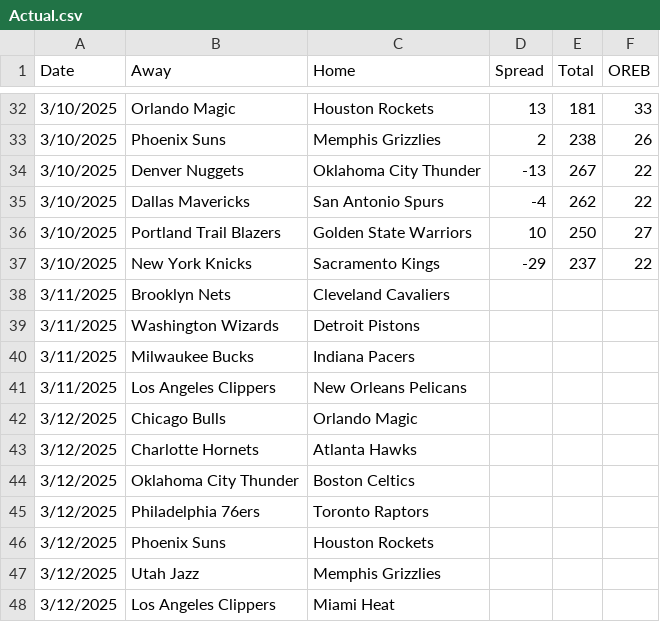
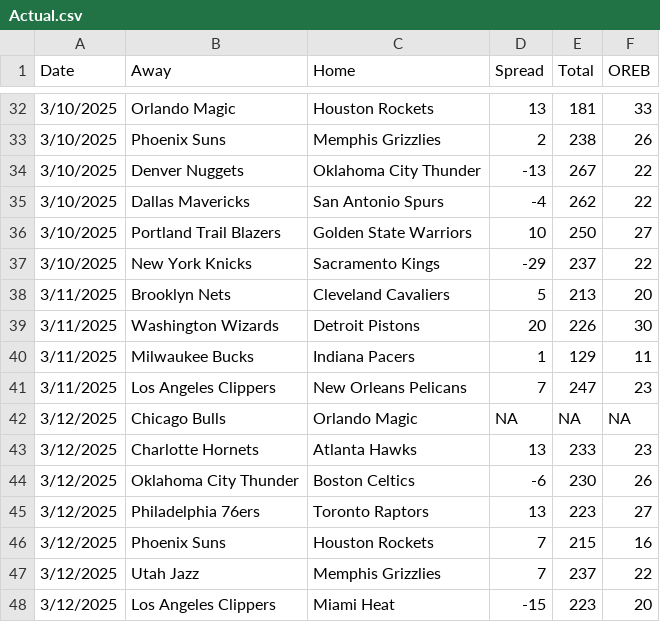
Before and after one commit to SuperMarioGiacomazzo/STOR538_WEBSITE, a CSV file: Playoff/Actual.csv, drawn as a sheet; only a part is shown, gaps mark what is left out; the diff covers the shown part only.

```diff
--- a/Playoff/Actual.csv
+++ b/Playoff/Actual.csv
@@ -37,12 +37,12 @@ Date,Away,Home,Spread,Total,OREB
 3/10/2025,New York Knicks,Sacramento Kings,-29,237,22
-3/11/2025,Brooklyn Nets,Cleveland Cavaliers,,,
-3/11/2025,Washington Wizards,Detroit Pistons,,,
-3/11/2025,Milwaukee Bucks,Indiana Pacers,,,
-3/11/2025,Los Angeles Clippers,New Orleans Pelicans,,,
-3/12/2025,Chicago Bulls,Orlando Magic,,,
-3/12/2025,Charlotte Hornets,Atlanta Hawks,,,
-3/12/2025,Oklahoma City Thunder,Boston Celtics,,,
-3/12/2025,Philadelphia 76ers,Toronto Raptors,,,
-3/12/2025,Phoenix Suns,Houston Rockets,,,
-3/12/2025,Utah Jazz,Memphis Grizzlies,,,
-3/12/2025,Los Angeles Clippers,Miami Heat,,,
+3/11/2025,Brooklyn Nets,Cleveland Cavaliers,5,213,20
+3/11/2025,Washington Wizards,Detroit Pistons,20,226,30
+3/11/2025,Milwaukee Bucks,Indiana Pacers,1,129,11
+3/11/2025,Los Angeles Clippers,New Orleans Pelicans,7,247,23
+3/12/2025,Chicago Bulls,Orlando Magic,NA,NA,NA
+3/12/2025,Charlotte Hornets,Atlanta Hawks,13,233,23
+3/12/2025,Oklahoma City Thunder,Boston Celtics,-6,230,26
+3/12/2025,Philadelphia 76ers,Toronto Raptors,13,223,27
+3/12/2025,Phoenix Suns,Houston Rockets,7,215,16
+3/12/2025,Utah Jazz,Memphis Grizzlies,7,237,22
+3/12/2025,Los Angeles Clippers,Miami Heat,-15,223,20
```
Also changed, not shown: 75 edited cells elsewhere in this file, Group Assignments/allTeams.csv, Playoff/Class_Results.csv, 5 other files.
